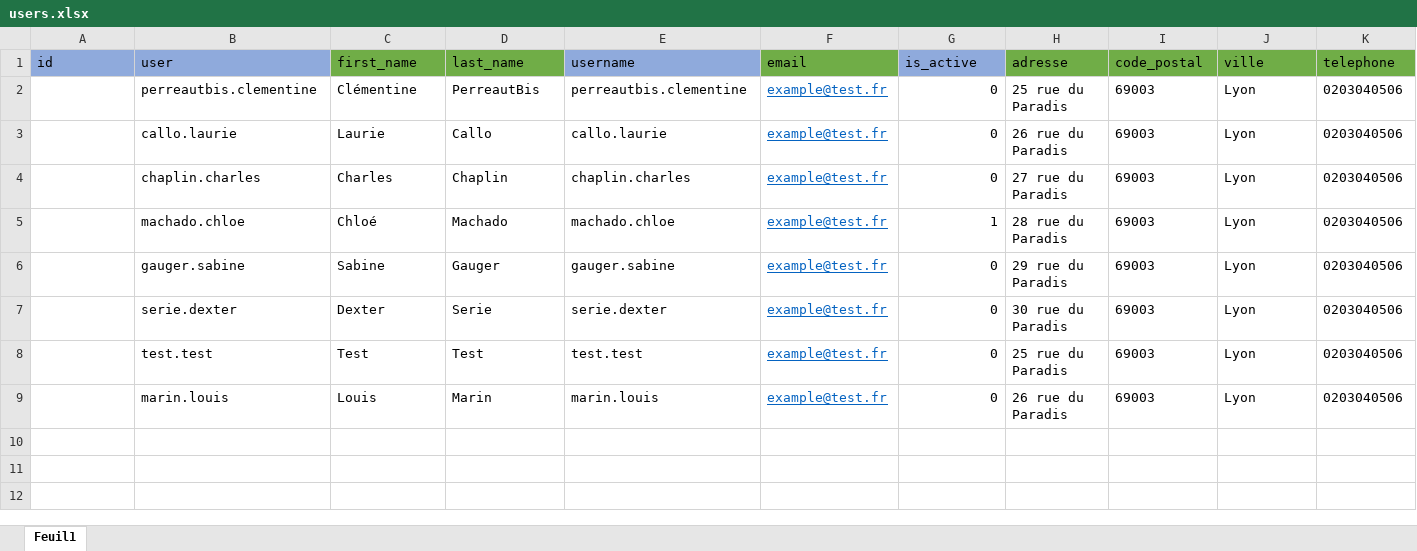
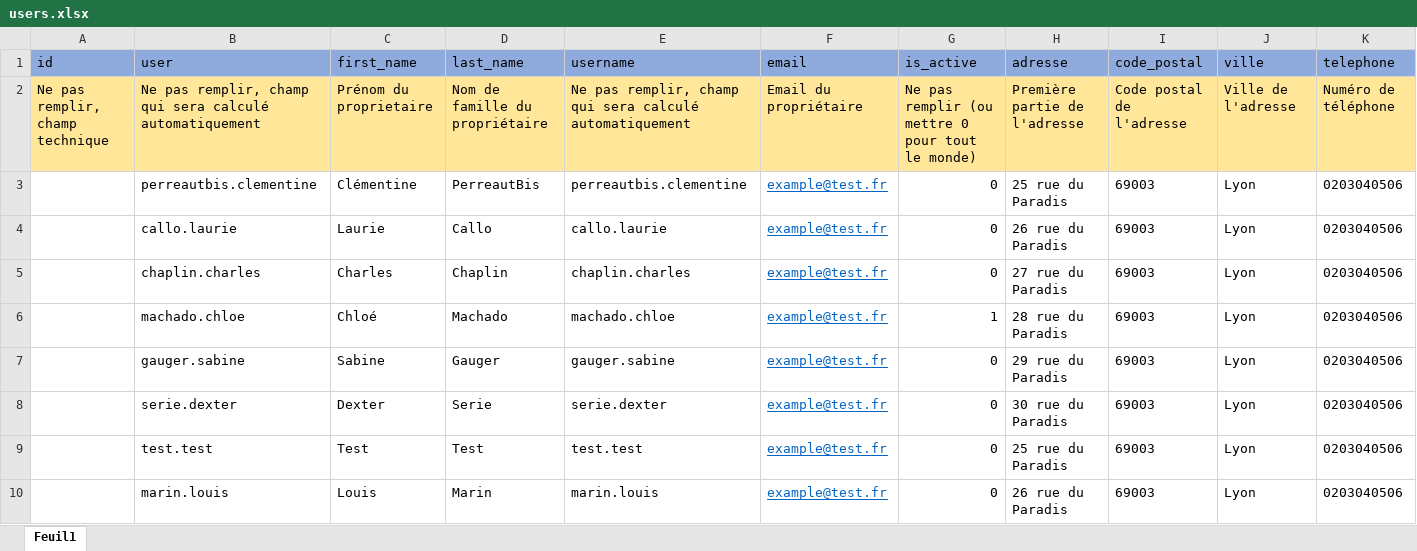
Before and after one commit to shabang/openclassroom, an Excel workbook: admin_interface/initData/users.xlsx, sheet Feuil1, drawn as a sheet; values as stored, in another font and other column widths than the file's, no borders; the diff names each change by its address in the sheet, - before the commit and + after, or states it on an @@ line.

```diff
--- a/admin_interface/initData/users.xlsx (sheet Feuil1)
+++ b/admin_interface/initData/users.xlsx (sheet Feuil1)
-C1:D1 fill: #70AD47
+C1:D1 fill: #8FAADC
-F1 fill: #70AD47
+F1 fill: #8FAADC
-H1:K1 fill: #70AD47
+H1:K1 fill: #8FAADC
+row 2: Ne pas remplir, champ technique | Ne pas remplir, champ qui sera calculé automatiquement | Prénom du proprietaire | Nom de famille du propriétaire | Ne pas remplir, champ qui sera calculé automatiquement | Email du propriétaire | Ne pas remplir (ou mettre 0 pour tout le monde) | Première partie de l'adresse | Code postal de l'adresse | Ville de l'adresse | Numéro de téléphone
```
Also changed, not shown: admin_interface/initData/animals.xlsx, admin_interface/initData/parametrage_tarifs_supplements.xlsx, 13 other files.
